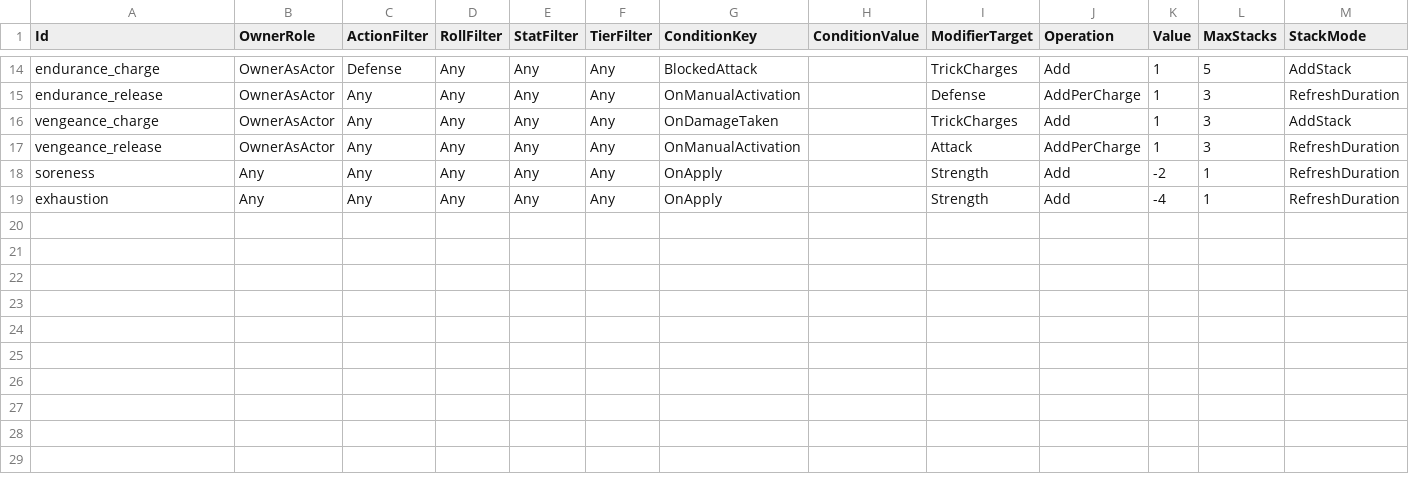
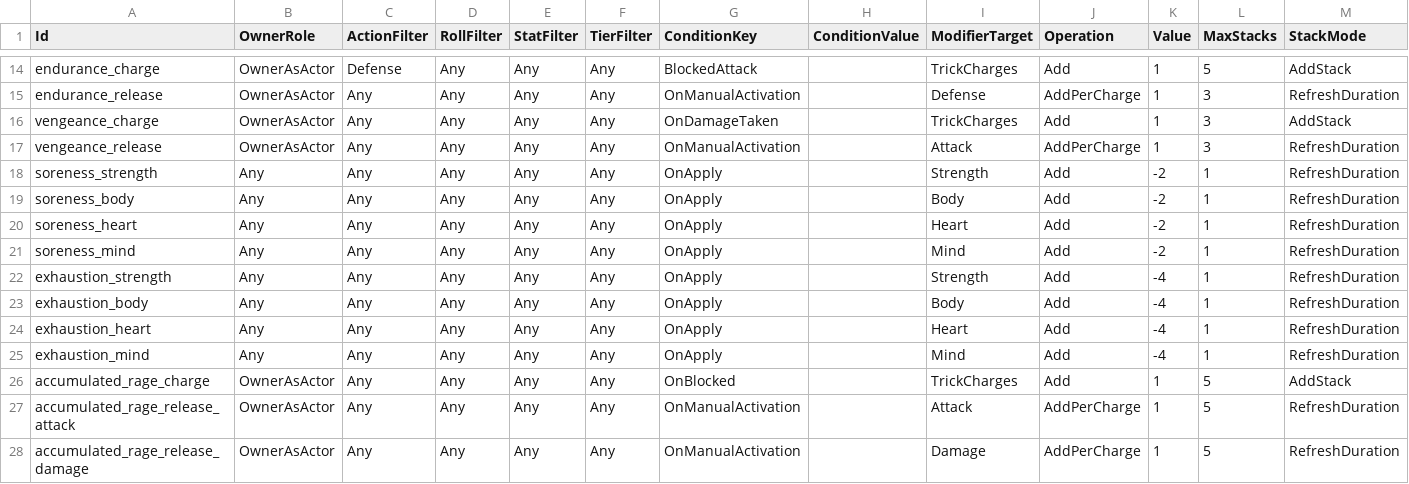
Before and after one commit to lipeflorentino/horror-night, a CSV file: Resources/Data/PerkTable.csv, drawn as a sheet; only a part is shown, gaps mark what is left out.

```diff
--- a/Resources/Data/PerkTable.csv
+++ b/Resources/Data/PerkTable.csv
@@ -17,3 +17,12 @@ vengeance_charge,OwnerAsActor,Any,Any,Any,Any,OnDamageTaken,,TrickCharges,Add,1,
 vengeance_release,OwnerAsActor,Any,Any,Any,Any,OnManualActivation,,Attack,AddPerCharge,1,3,RefreshDuration
-soreness,Any,Any,Any,Any,Any,OnApply,,Strength,Add,-2,1,RefreshDuration
-exhaustion,Any,Any,Any,Any,Any,OnApply,,Strength,Add,-4,1,RefreshDuration
+soreness_strength,Any,Any,Any,Any,Any,OnApply,,Strength,Add,-2,1,RefreshDuration
+soreness_body,Any,Any,Any,Any,Any,OnApply,,Body,Add,-2,1,RefreshDuration
+soreness_heart,Any,Any,Any,Any,Any,OnApply,,Heart,Add,-2,1,RefreshDuration
+soreness_mind,Any,Any,Any,Any,Any,OnApply,,Mind,Add,-2,1,RefreshDuration
+exhaustion_strength,Any,Any,Any,Any,Any,OnApply,,Strength,Add,-4,1,RefreshDuration
+exhaustion_body,Any,Any,Any,Any,Any,OnApply,,Body,Add,-4,1,RefreshDuration
+exhaustion_heart,Any,Any,Any,Any,Any,OnApply,,Heart,Add,-4,1,RefreshDuration
+exhaustion_mind,Any,Any,Any,Any,Any,OnApply,,Mind,Add,-4,1,RefreshDuration
+accumulated_rage_charge,OwnerAsActor,Any,Any,Any,Any,OnBlocked,,TrickCharges,Add,1,5,AddStack
+accumulated_rage_release_attack,OwnerAsActor,Any,Any,Any,Any,OnManualActivation,,Attack,AddPerCharge,1,5,RefreshDuration
+accumulated_rage_release_damage,OwnerAsActor,Any,Any,Any,Any,OnManualActivation,,Damage,AddPerCharge,1,5,RefreshDuration
```
Also changed, not shown: Resources/Data/TrickTable.csv, 24 other files.
